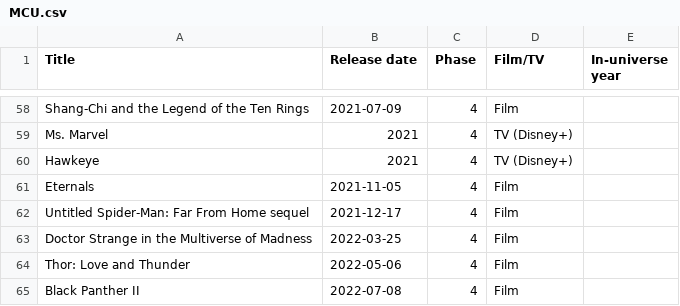
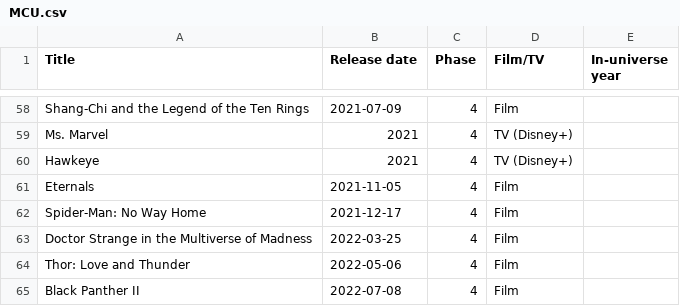
Before and after one commit to RobertShippey/MCU, a CSV file: MCU.csv, drawn as a sheet; only a part is shown, gaps mark what is left out.

```diff
--- a/MCU.csv
+++ b/MCU.csv
@@ -61,3 +61,3 @@ Hawkeye, 2021, 4, TV (Disney+),
 Eternals, 2021-11-05, 4, Film,
-Untitled Spider-Man: Far From Home sequel, 2021-12-17, 4, Film,
+Spider-Man: No Way Home, 2021-12-17, 4, Film,
 Doctor Strange in the Multiverse of Madness, 2022-03-25, 4, Film,
```
